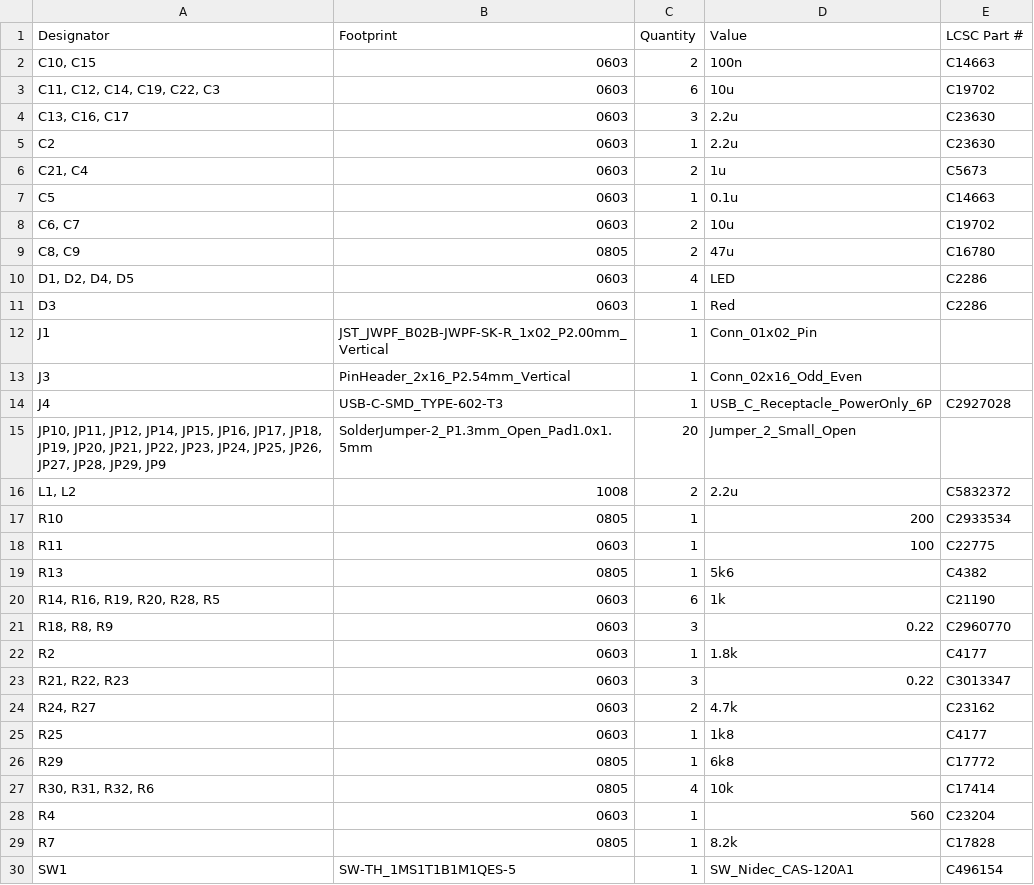
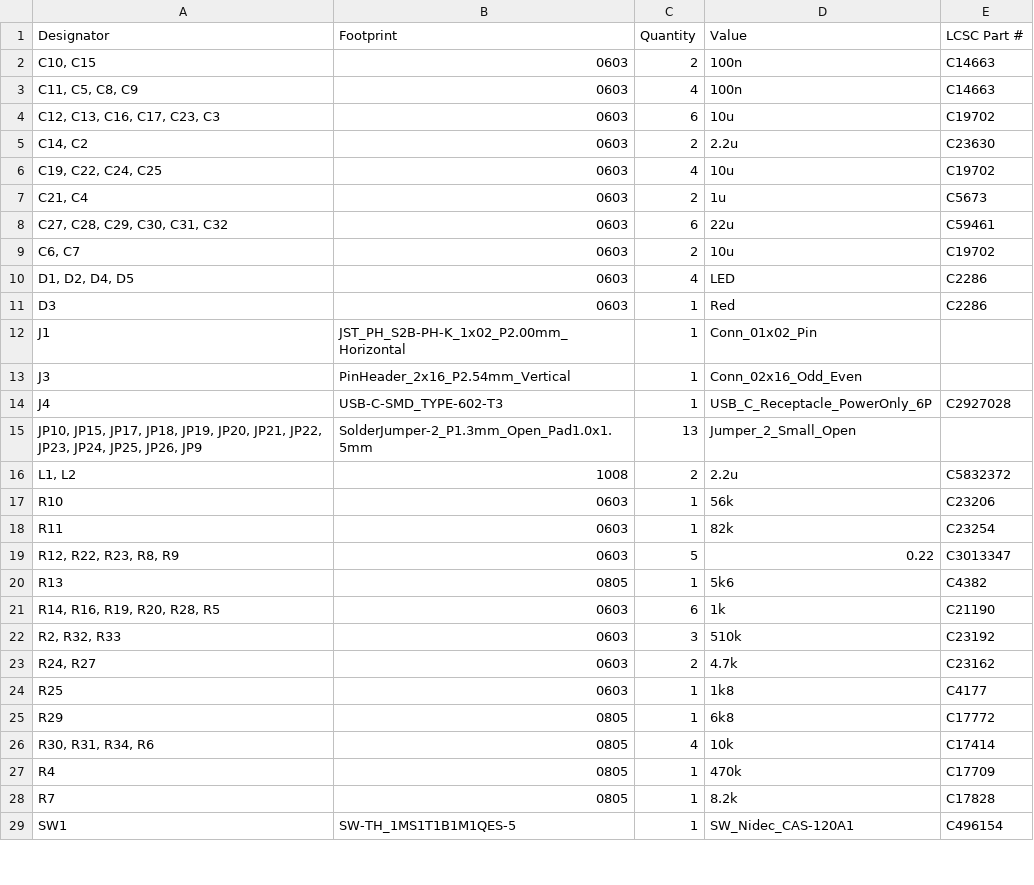
Before and after one commit to nyalcina/EEE3088F_PCB_Project, a CSV file: PCB/production/bom.csv, drawn as a sheet; only a part is shown; the diff covers the shown part only.

```diff
--- a/PCB/production/bom.csv
+++ b/PCB/production/bom.csv
@@ -2,23 +2,22 @@
 "C10, C15",0603,2,100n,C14663
-"C11, C12, C14, C19, C22, C3",0603,6,10u,C19702
-"C13, C16, C17",0603,3,2.2u,C23630
-C2,0603,1,2.2u, C23630
+"C11, C5, C8, C9",0603,4,100n, C14663
+"C12, C13, C16, C17, C23, C3",0603,6,10u,C19702
+"C14, C2",0603,2,2.2u, C23630
+"C19, C22, C24, C25",0603,4,10u,C19702
 "C21, C4",0603,2,1u,C5673
-C5,0603,1,0.1u, C14663
+"C27, C28, C29, C30, C31, C32",0603,6,22u,C59461
 "C6, C7",0603,2,10u,  C19702
-"C8, C9",0805,2,47u,C16780
 "D1, D2, D4, D5",0603,4,LED,C2286
 D3,0603,1,Red,C2286
-J1,JST_JWPF_B02B-JWPF-SK-R_1x02_P2.00mm_Vertical,1,Conn_01x02_Pin,
+J1,JST_PH_S2B-PH-K_1x02_P2.00mm_Horizontal,1,Conn_01x02_Pin,
 J3,PinHeader_2x16_P2.54mm_Vertical,1,Conn_02x16_Odd_Even,
 J4,USB-C-SMD_TYPE-602-T3,1,USB_C_Receptacle_PowerOnly_6P,C2927028
-"JP10, JP11, JP12, JP14, JP15, JP16, JP17, JP18, JP19, JP20, JP21, JP22, JP23, JP24, JP25, JP26, JP27, JP28, JP29, JP9",SolderJumper-2_P1.3mm_Open_Pad1.0x1.5mm,20,Jumper_2_Small_Open,
+"JP10, JP15, JP17, JP18, JP19, JP20, JP21, JP22, JP23, JP24, JP25, JP26, JP9",SolderJumper-2_P1.3mm_Open_Pad1.0x1.5mm,13,Jumper_2_Small_Open,
 "L1, L2",1008,2,2.2u, C5832372
-R10,0805,1,200,C2933534
-R11,0603,1,100,C22775
+R10,0603,1,56k,C23206
+R11,0603,1,82k,C23254
+"R12, R22, R23, R8, R9",0603,5,0.22,C3013347
 R13,0805,1,5k6,C4382
 "R14, R16, R19, R20, R28, R5",0603,6,1k,C21190
-"R18, R8, R9",0603,3,0.22, C2960770
-R2,0603,1,1.8k, C4177
-"R21, R22, R23",0603,3,0.22,C3013347
+"R2, R32, R33",0603,3,510k,C23192
 "R24, R27",0603,2,4.7k,C23162
@@ -26,4 +25,4 @@ R25,0603,1,1k8,C4177
 R29,0805,1,6k8,C17772
-"R30, R31, R32, R6",0805,4,10k,C17414
-R4,0603,1,560,C23204
+"R30, R31, R34, R6",0805,4,10k,C17414
+R4,0805,1,470k,C17709
 R7,0805,1,8.2k,C17828
```
Also changed, not shown: 1 added row, 1 removed row and 2 edited cells elsewhere in this file, PCB/production/designators.csv, PCB/production/positions.csv, 17 other files.
